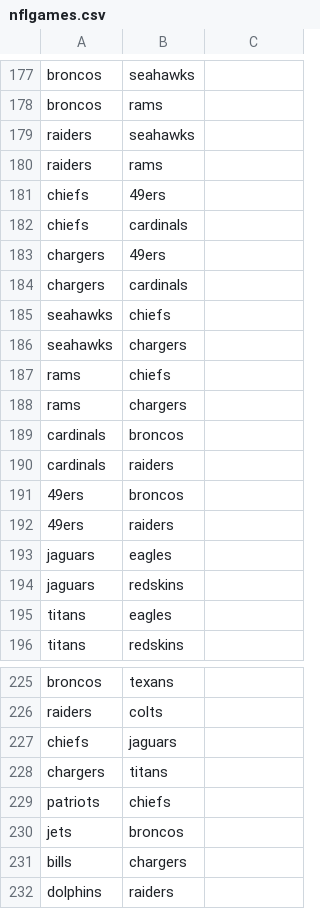
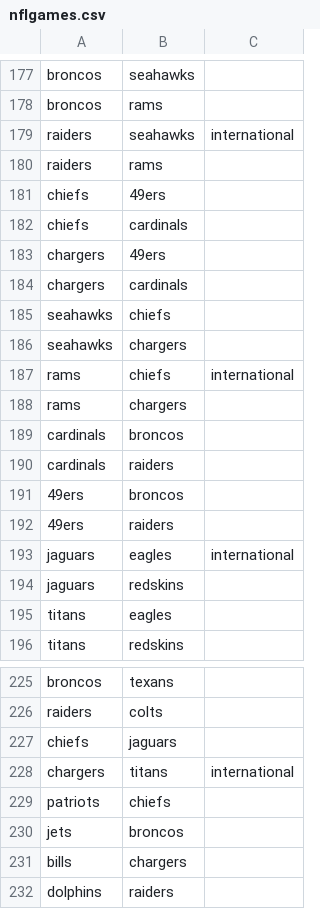
Before and after one commit to dwunderl/nflschedule, a CSV file: NflSchedule/nflgames.csv, drawn as a sheet; only a part is shown, gaps mark what is left out.

Commit message:
NflDefs.java - add scheduleAttempts parameter NflGameSchedule - added metrics: DivisionalWeekLimits, DivisionalSeparation, BalancedDivisional NflGMetBalancedHomeAway - streamlined - use teamSchedule members - don't look them up - efficiency NflGMetDivisionalSeparation - was a placeholder, wrote the code to implement NflGMetStadiumResource - indent format fixes NflSchedule - added alerts collection, added NflSMetDivisionalWeekLimits metric, added function divisionalGameCount NflScheduleMetric - added alert construction and saving into collection NflScheduler - Multi Schedule enhancements, make NflScheduler pieces non-static class members 	Added schedules collection 	Made NflScheduler members non-static class members 	Added init() function for the class - does all the loading, initialize schedules array, etc 	Added scheduleInit() to be called for each new schedule, create schedule and call init() for NflSchedule object 	Added generateSchedules() loop through the number of attempts and scheduleInit, scheduleForcedGames, scheduleUnrestrictedGames and add completed schedules to the collection, log final schedules summary 	Updated main to work with the changes to the scheduler class 	loadParams() - change to load scheduleAttempts 	Changed references to baseSchedule to curSchedule 	writeScheduleCsv - remove scheduleSequence number, added divisional games for each week, alerts, score 	Removed some logging to console NflSMetDivisionalSeparation - Fixed indentation, added alerts to collection NflGMetDivisionalWeekLimits - new implemented, added NflGMetBalancedDivisional - new implemented, added Nflparams.csv - added scheduleAttempts Nflgames.csv - added international attribute to mexico and london games Nflresources.csv - changed week 4 byes to have a minimum of 2 Nflforcedgames.csv - added rams,chiefs mexico game, removed chargers week 9 bye for testing (odd number in week 9)

```diff
--- a/NflSchedule/nflgames.csv
+++ b/NflSchedule/nflgames.csv
@@ -178,3 +178,3 @@ broncos,seahawks
 broncos,rams
-raiders,seahawks
+raiders,seahawks,international
 raiders,rams
@@ -186,3 +186,3 @@ seahawks,chiefs
 seahawks,chargers
-rams,chiefs
+rams,chiefs,international
 rams,chargers
@@ -192,3 +192,3 @@ cardinals,raiders
 49ers,raiders
-jaguars,eagles
+jaguars,eagles,international
 jaguars,redskins
@@ -227,3 +227,3 @@ raiders,colts
 chiefs,jaguars
-chargers,titans
+chargers,titans,international
 patriots,chiefs
```
Also changed, not shown: NflSchedule/nflforcedgames.csv, NflSchedule/nflresources.csv, 12 other files.
